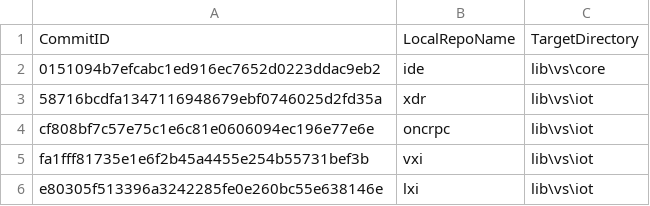
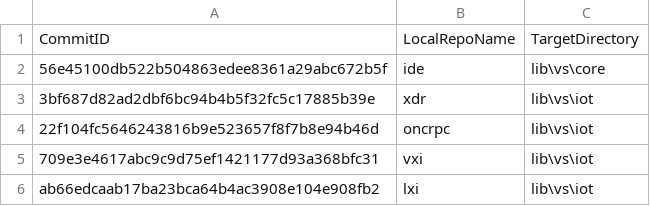
Before and after one commit to ATECoder/dn.lxi, a CSV file: externalReposCommits.csv, drawn as a sheet.

```diff
--- a/externalReposCommits.csv
+++ b/externalReposCommits.csv
@@ -1,6 +1,6 @@
 CommitID,LocalRepoName,TargetDirectory
-0151094b7efcabc1ed916ec7652d0223ddac9eb2,ide,lib\vs\core
-58716bcdfa1347116948679ebf0746025d2fd35a,xdr,lib\vs\iot
-cf808bf7c57e75c1e6c81e0606094ec196e77e6e,oncrpc,lib\vs\iot
-fa1fff81735e1e6f2b45a4455e254b55731bef3b,vxi,lib\vs\iot
-e80305f513396a3242285fe0e260bc55e638146e,lxi,lib\vs\iot
+56e45100db522b504863edee8361a29abc672b5f,ide,lib\vs\core
+3bf687d82ad2dbf6bc94b4b5f32fc5c17885b39e,xdr,lib\vs\iot
+22f104fc5646243816b9e523657f8f7b8e94b46d,oncrpc,lib\vs\iot
+709e3e4617abc9c9d75ef1421177d93a368bfc31,vxi,lib\vs\iot
+ab66edcaab17ba23bca64b4ac3908e104e908fb2,lxi,lib\vs\iot
```
Also changed, not shown: 3 other files.
